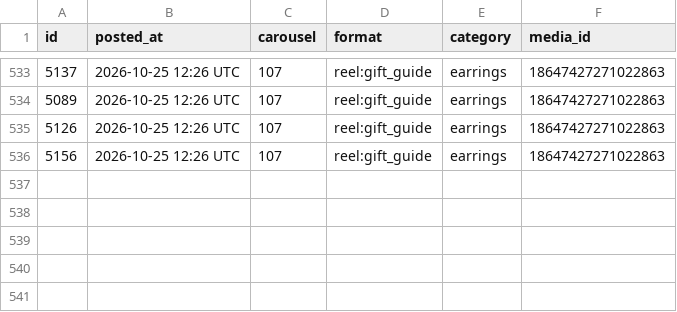
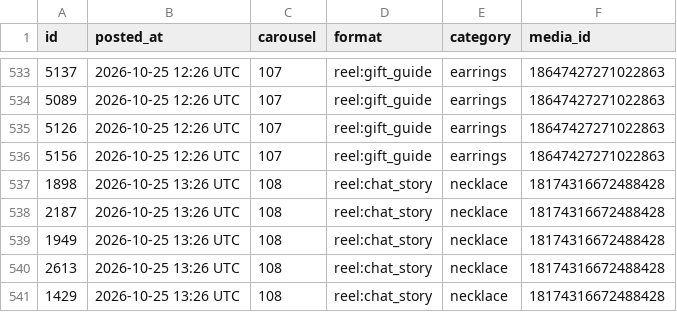
Before and after one commit to masterjewora-rgb/jewora-instagram, a CSV file: posted.csv, drawn as a sheet; only a part is shown, gaps mark what is left out.

```diff
--- a/posted.csv
+++ b/posted.csv
@@ -536 +536,6 @@ id,posted_at,carousel,format,category,media_id
 5156,2026-10-25 12:26 UTC,107,reel:gift_guide,earrings,18647427271022863
+1898,2026-10-25 13:26 UTC,108,reel:chat_story,necklace,18174316672488428
+2187,2026-10-25 13:26 UTC,108,reel:chat_story,necklace,18174316672488428
+1949,2026-10-25 13:26 UTC,108,reel:chat_story,necklace,18174316672488428
+2613,2026-10-25 13:26 UTC,108,reel:chat_story,necklace,18174316672488428
+1429,2026-10-25 13:26 UTC,108,reel:chat_story,necklace,18174316672488428
```
Also changed, not shown: 1 other file.
